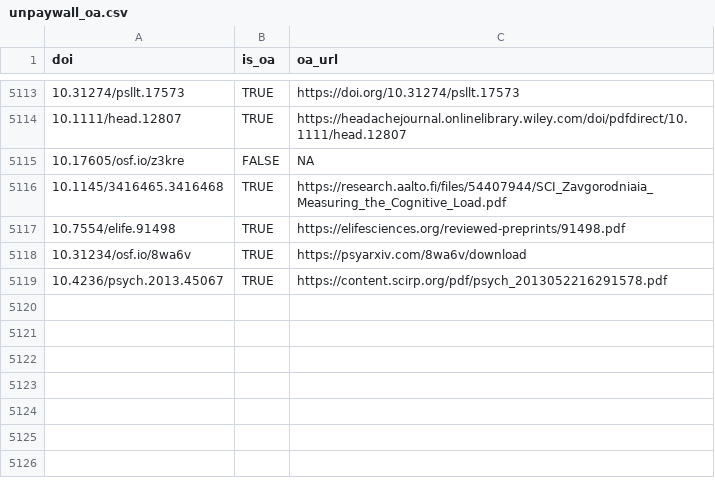
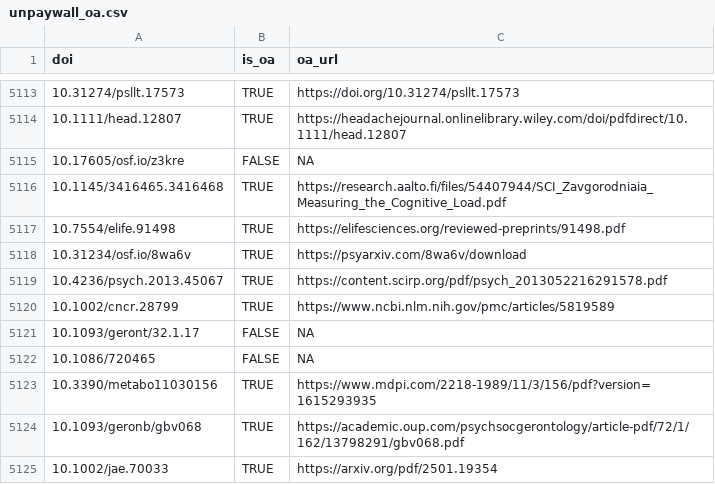
Before and after one commit to forrtproject/fred-data, a CSV file: cache/unpaywall_oa.csv, drawn as a sheet; only a part is shown, gaps mark what is left out; the diff names each change by its address in the sheet, - before the commit and + after, or states it on an @@ line.

```diff
--- a/cache/unpaywall_oa.csv
+++ b/cache/unpaywall_oa.csv
+row 5120: 10.1002/cncr.28799 | TRUE | https://www.ncbi.nlm.nih.gov/pmc/articles/5819589
+row 5121: 10.1093/geront/32.1.17 | FALSE | NA
+row 5122: 10.1086/720465 | FALSE | NA
+row 5123: 10.3390/metabo11030156 | TRUE | https://www.mdpi.com/2218-1989/11/3/156/pdf?version=1615293935
+row 5124: 10.1093/geronb/gbv068 | TRUE | https://academic.oup.com/psychsocgerontology/article-pdf/72/1/162/13798291/gbv068.pdf
+row 5125: 10.1002/jae.70033 | TRUE | https://arxiv.org/pdf/2501.19354
```
Also changed, not shown: cache/openalex_keywords_language.csv, 5 other files.
